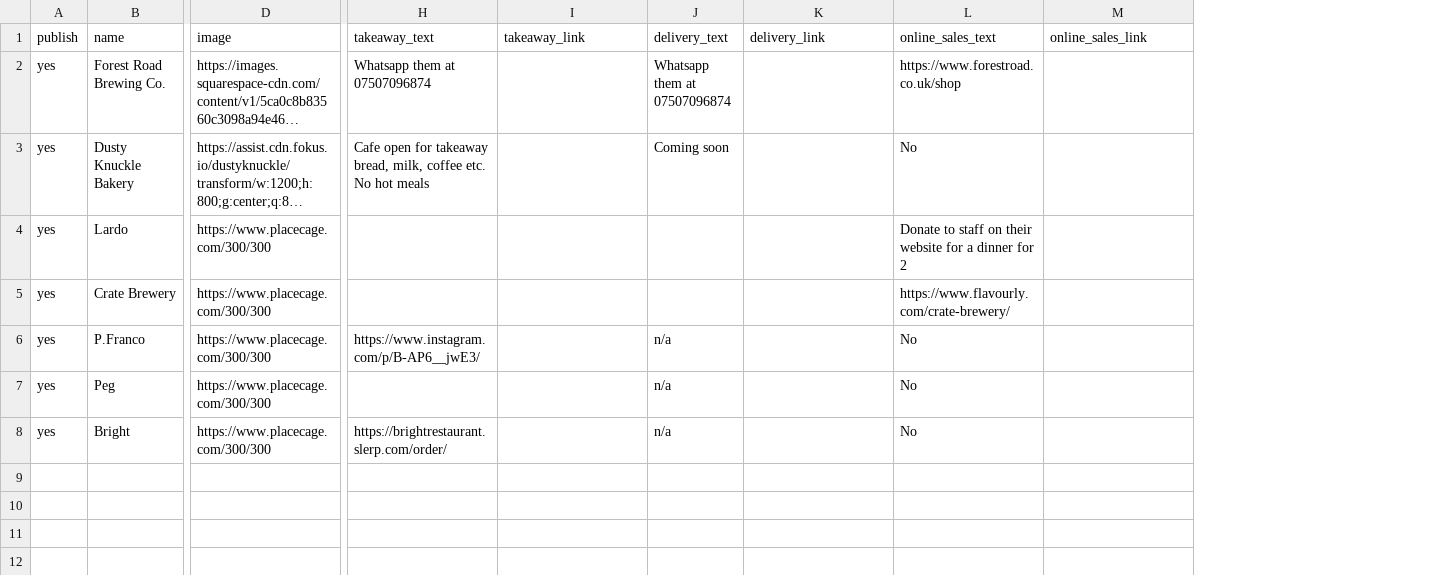
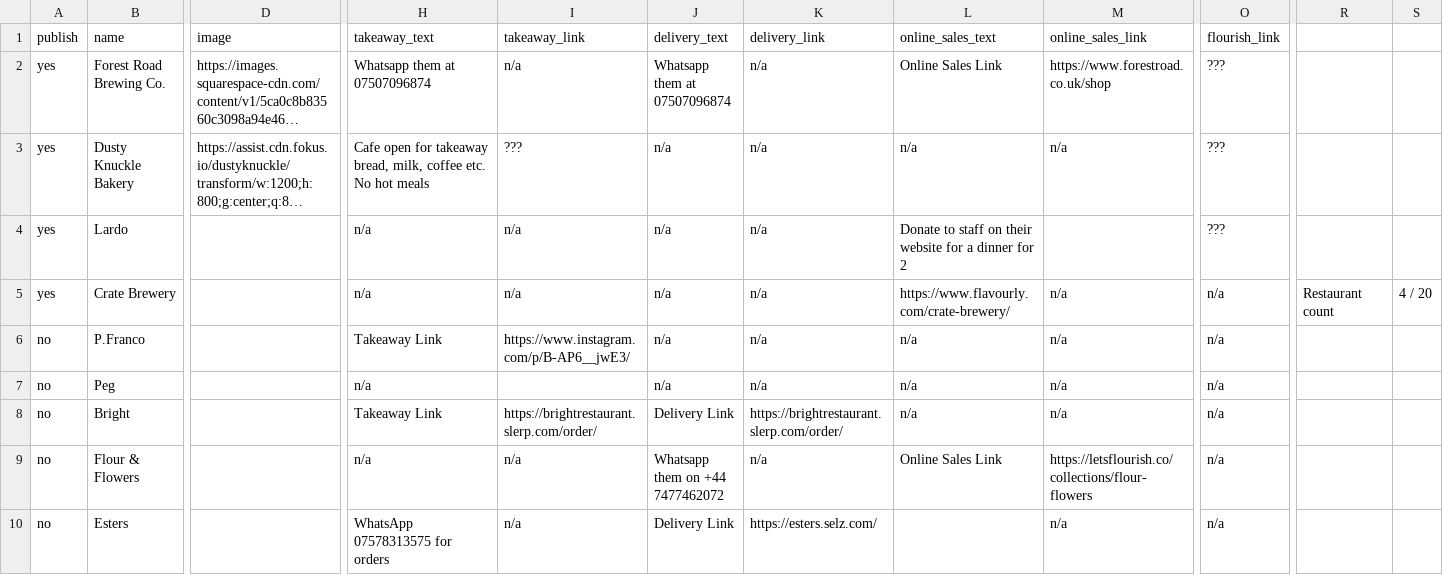
Before and after one commit to lets-flourish/lets-flourish.github.io, a CSV file: _data/businesses.csv, drawn as a sheet; only a part is shown, gaps mark what is left out; long unchanged cells end in …; rows hold the shown columns only; the diff covers the shown part only; the diff names each change by its address in the sheet, - before the commit and + after, or states it on an @@ line.

```diff
--- a/_data/businesses.csv
+++ b/_data/businesses.csv
+column O (flourish_link), rows 2-8: ??? | ??? | ??? | n/a | n/a | n/a | n/a
+column R, row 5: Restaurant count
+column S, row 5: 4 / 20
-I2 (takeaway_link): (empty)
+I2 (takeaway_link): n/a
-K2:K7 (delivery_link): (empty)
+K2:K7 (delivery_link): n/a
-L2 (online_sales_text): https://www.forestroad.co.uk/shop
+L2 (online_sales_text): Online Sales Link
-M2 (online_sales_link): (empty)
+M2 (online_sales_link): https://www.forestroad.co.uk/shop
-I3 (takeaway_link): (empty)
+I3 (takeaway_link): ???
-J3 (delivery_text): Coming soon
+J3 (delivery_text): n/a
-L3 (online_sales_text): No
+L3 (online_sales_text): n/a
-M3 (online_sales_link): (empty)
+M3 (online_sales_link): n/a
-D4:D8 (image): https://www.placecage.com/300/300
+D4:D8 (image): (empty)
-H4:H5 (takeaway_text): (empty)
+H4:H5 (takeaway_text): n/a
-I4:I5 (takeaway_link): (empty)
+I4:I5 (takeaway_link): n/a
-J4:J5 (delivery_text): (empty)
+J4:J5 (delivery_text): n/a
-M5:M8 (online_sales_link): (empty)
+M5:M8 (online_sales_link): n/a
-A6:A8 (publish): yes
+A6:A8 (publish): no
-H6 (takeaway_text): https://www.instagram.com/p/B-AP6__jwE3/
+H6 (takeaway_text): Takeaway Link
-I6 (takeaway_link): (empty)
+I6 (takeaway_link): https://www.instagram.com/p/B-AP6__jwE3/
-L6:L8 (online_sales_text): No
+L6:L8 (online_sales_text): n/a
-H7 (takeaway_text): (empty)
+H7 (takeaway_text): n/a
-H8 (takeaway_text): https://brightrestaurant.slerp.com/order/
+H8 (takeaway_text): Takeaway Link
-I8 (takeaway_link): (empty)
+I8 (takeaway_link): https://brightrestaurant.slerp.com/order/
-J8 (delivery_text): n/a
+J8 (delivery_text): Delivery Link
-K8 (delivery_link): (empty)
+K8 (delivery_link): https://brightrestaurant.slerp.com/order/
+row 9: no | Flour & Flowers |  | n/a | n/a | Whatsapp them on +44 7477462072 | n/a | Online Sales Link | https://letsflourish.co/collections/flour-flowers | n/a
+row 10: no | Esters |  | WhatsApp 07578313575 for orders | n/a | Delivery Link | https://esters.selz.com/ |  | n/a | n/a
```
Also changed, not shown: 1 added column elsewhere in this file, 10 other files.
